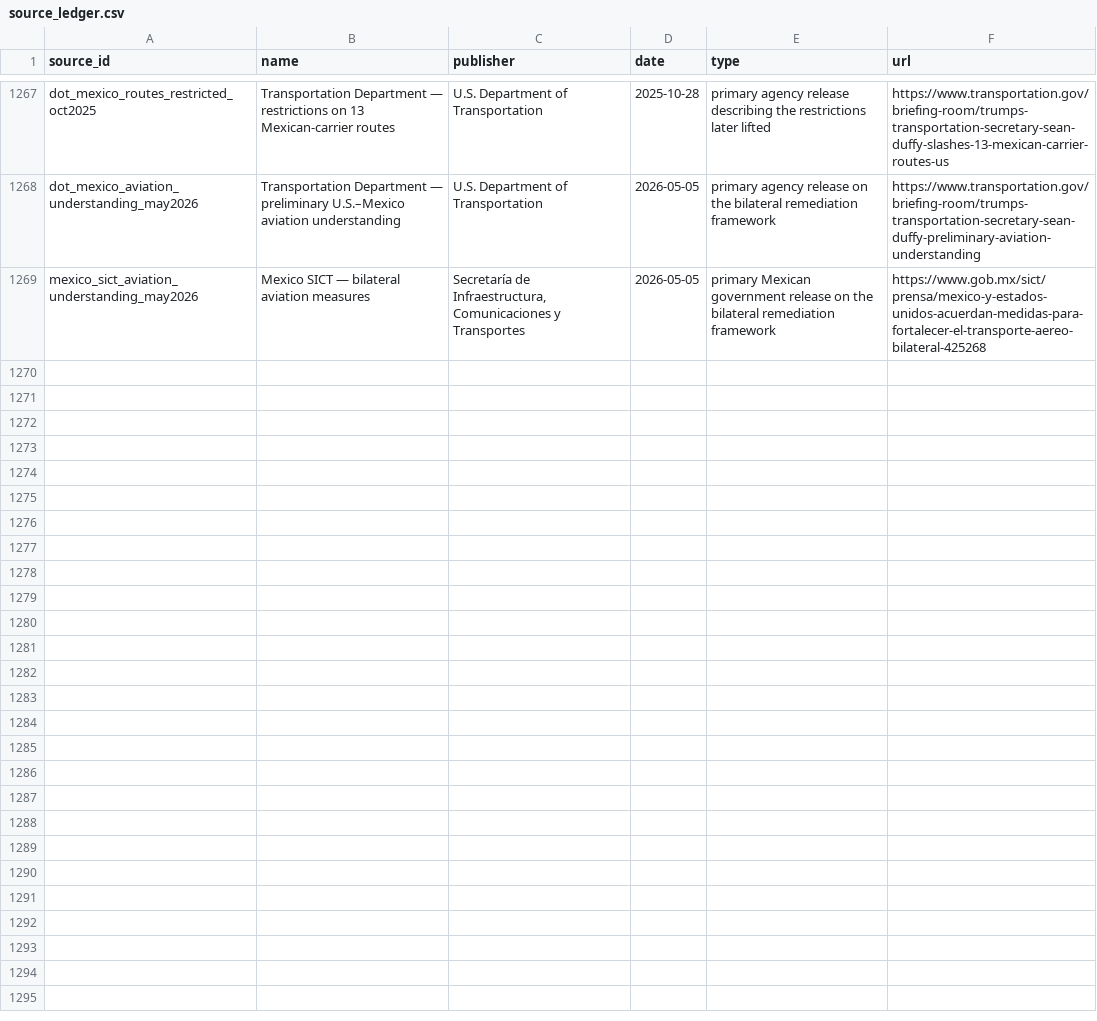
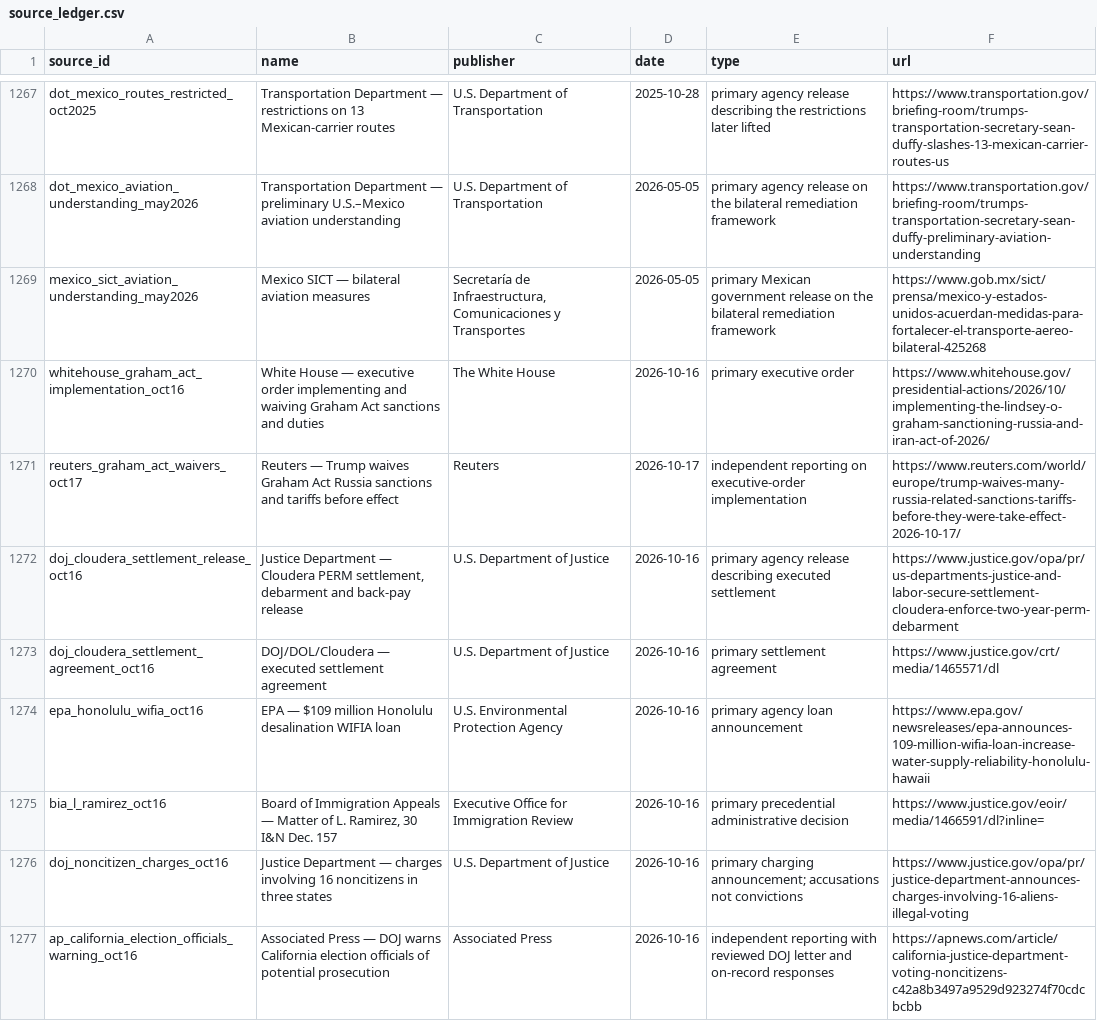
Before and after one commit to PauseBeforeHarmProtocol/the-record, a CSV file: data/source_ledger.csv, drawn as a sheet; only a part is shown, gaps mark what is left out; the diff names each change by its address in the sheet, - before the commit and + after, or states it on an @@ line.

Commit message:
Publish national update 10.156.0

```diff
--- a/data/source_ledger.csv
+++ b/data/source_ledger.csv
+row 1270: whitehouse_graham_act_implementation_oct16 | White House — executive order implementing and waiving Graham Act sanctions and duties | The White House | 2026-10-16 | primary executive order | https://www.whitehouse.gov/presidential-actions/2026/10/implementing-the-lindsey-o-graham-sanctioning-russia-and-iran-act-of-2026/
+row 1271: reuters_graham_act_waivers_oct17 | Reuters — Trump waives Graham Act Russia sanctions and tariffs before effect | Reuters | 2026-10-17 | independent reporting on executive-order implementation | https://www.reuters.com/world/europe/trump-waives-many-russia-related-sanctions-tariffs-before-they-were-take-effect-2026-10-17/
+row 1272: doj_cloudera_settlement_release_oct16 | Justice Department — Cloudera PERM settlement, debarment and back-pay release | U.S. Department of Justice | 2026-10-16 | primary agency release describing executed settlement | https://www.justice.gov/opa/pr/us-departments-justice-and-labor-secure-settlement-cloudera-enforce-two-year-perm-debarment
+row 1273: doj_cloudera_settlement_agreement_oct16 | DOJ/DOL/Cloudera — executed settlement agreement | U.S. Department of Justice | 2026-10-16 | primary settlement agreement | https://www.justice.gov/crt/media/1465571/dl
+row 1274: epa_honolulu_wifia_oct16 | EPA — $109 million Honolulu desalination WIFIA loan | U.S. Environmental Protection Agency | 2026-10-16 | primary agency loan announcement | https://www.epa.gov/newsreleases/epa-announces-109-million-wifia-loan-increase-water-supply-reliability-honolulu-hawaii
+row 1275: bia_l_ramirez_oct16 | Board of Immigration Appeals — Matter of L. Ramirez, 30 I&N Dec. 157 | Executive Office for Immigration Review | 2026-10-16 | primary precedential administrative decision | https://www.justice.gov/eoir/media/1466591/dl?inline=
+row 1276: doj_noncitizen_charges_oct16 | Justice Department — charges involving 16 noncitizens in three states | U.S. Department of Justice | 2026-10-16 | primary charging announcement; accusations not convictions | https://www.justice.gov/opa/pr/justice-department-announces-charges-involving-16-aliens-illegal-voting
+row 1277: ap_california_election_officials_warning_oct16 | Associated Press — DOJ warns California election officials of potential prosecution | Associated Press | 2026-10-16 | independent reporting with reviewed DOJ letter and on-record responses | https://apnews.com/article/california-justice-department-voting-noncitizens-c42a8b3497a9529d923274f70cdcbcbb
```
Also changed, not shown: 42 other files.
